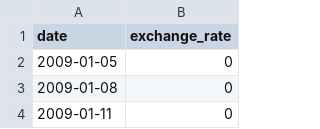
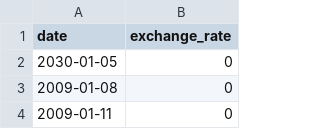
Before and after one commit to subrandt/Piscine_CPP, a CSV file: cpp09/ex00/data.csv, drawn as a sheet; only a part is shown.

Commit message:
gestion d'erreur date dans le futur

```diff
--- a/cpp09/ex00/data.csv
+++ b/cpp09/ex00/data.csv
@@ -1,3 +1,3 @@
 date,exchange_rate
-2009-01-05,0
+2030-01-05,0
 2009-01-08,0
```
Also changed, not shown: 4 other files.
